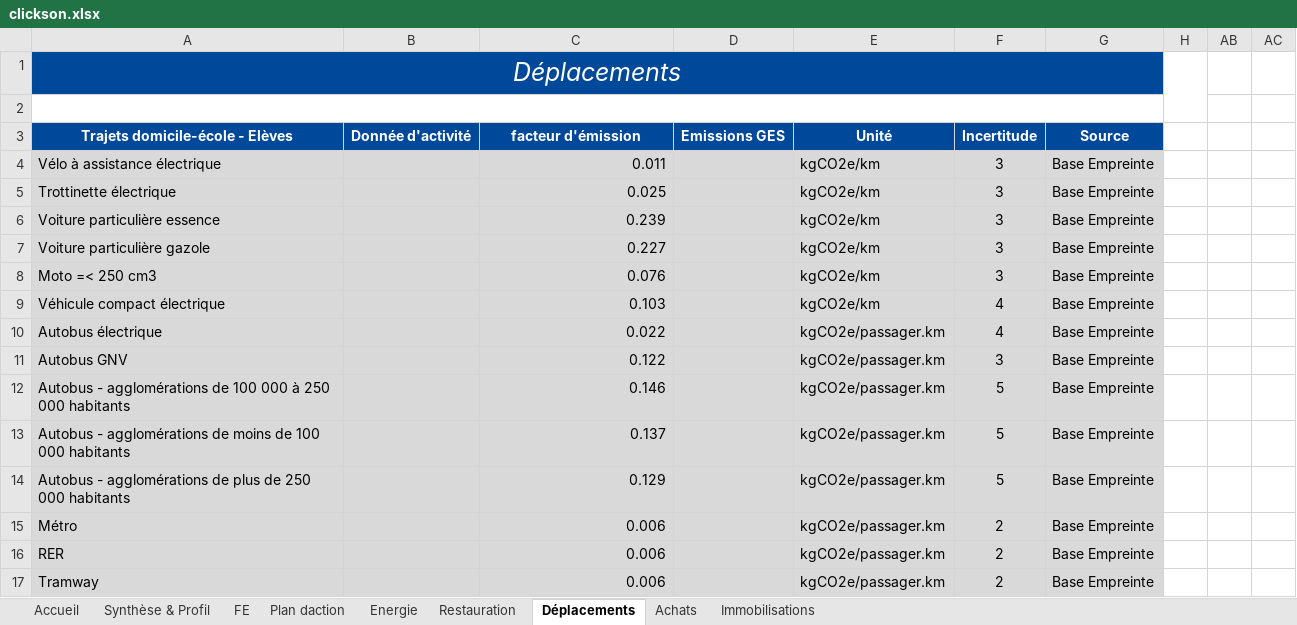
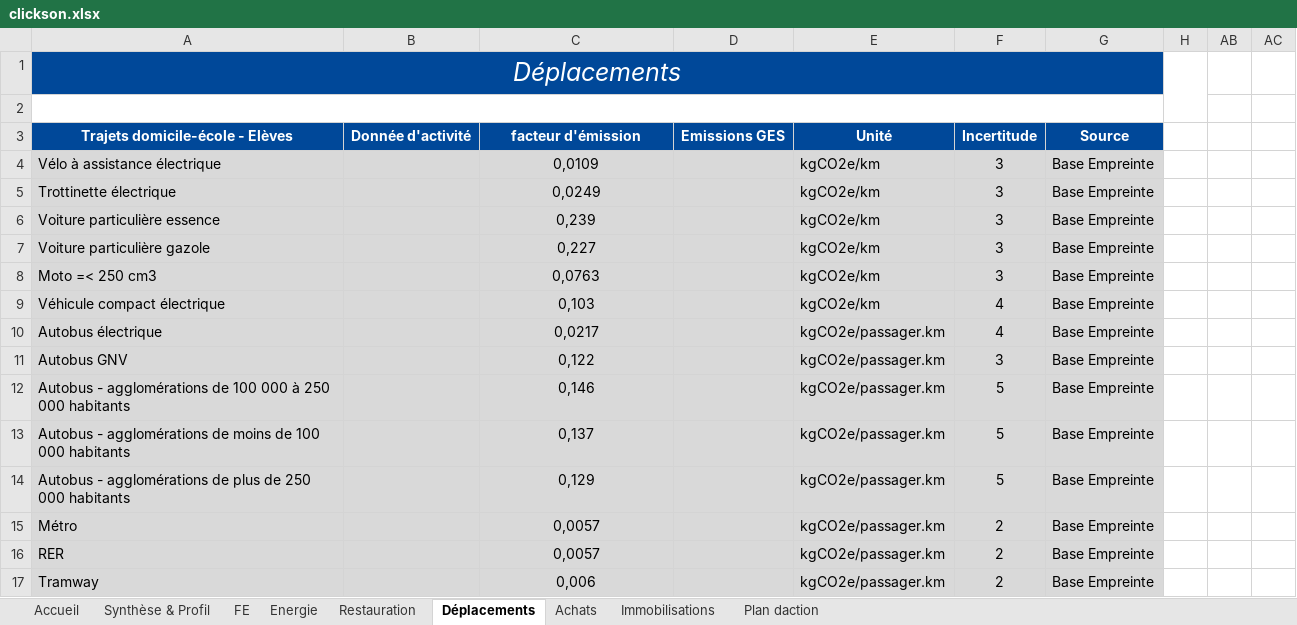
Before and after one commit to ABC-TransitionBasCarbone/clickson, an Excel workbook: public/clickson.xlsx, sheet Déplacements, drawn as a sheet; only a part is shown; values as stored, in another font and other column widths than the file's, no borders; the diff covers the shown part only; the diff names each change by its address in the sheet, - before the commit and + after, or states it on an @@ line.

```diff
--- a/public/clickson.xlsx (sheet Déplacements)
+++ b/public/clickson.xlsx (sheet Déplacements)
@@ sheet tab order changed: Accueil | Synthèse & Profil | FE | Energie | Restauration | Déplacements | Achats | Immobilisations | Plan daction @@
-C4: 0.011
+C4: 0,0109
-C4:C17 alignment: right
+C4:C17 alignment: center
-C5: 0.025
+C5: 0,0249
-C6: 0.239
+C6: 0,239
-C7: 0.227
+C7: 0,227
-C8: 0.076
+C8: 0,0763
-C9: 0.103
+C9: 0,103
-C10: 0.022
+C10: 0,0217
-C11: 0.122
+C11: 0,122
-C12: 0.146
+C12: 0,146
-C13: 0.137
+C13: 0,137
-C14: 0.129
+C14: 0,129
-C15:C16: 0.006
+C15:C16: 0,0057
-C17: 0.006
+C17: 0,006
```
Also changed, not shown: 31 edited cells and cell formats elsewhere in this sheet, sheet Achats, sheet Restauration, sheet Energie, sheet Immobilisations.
